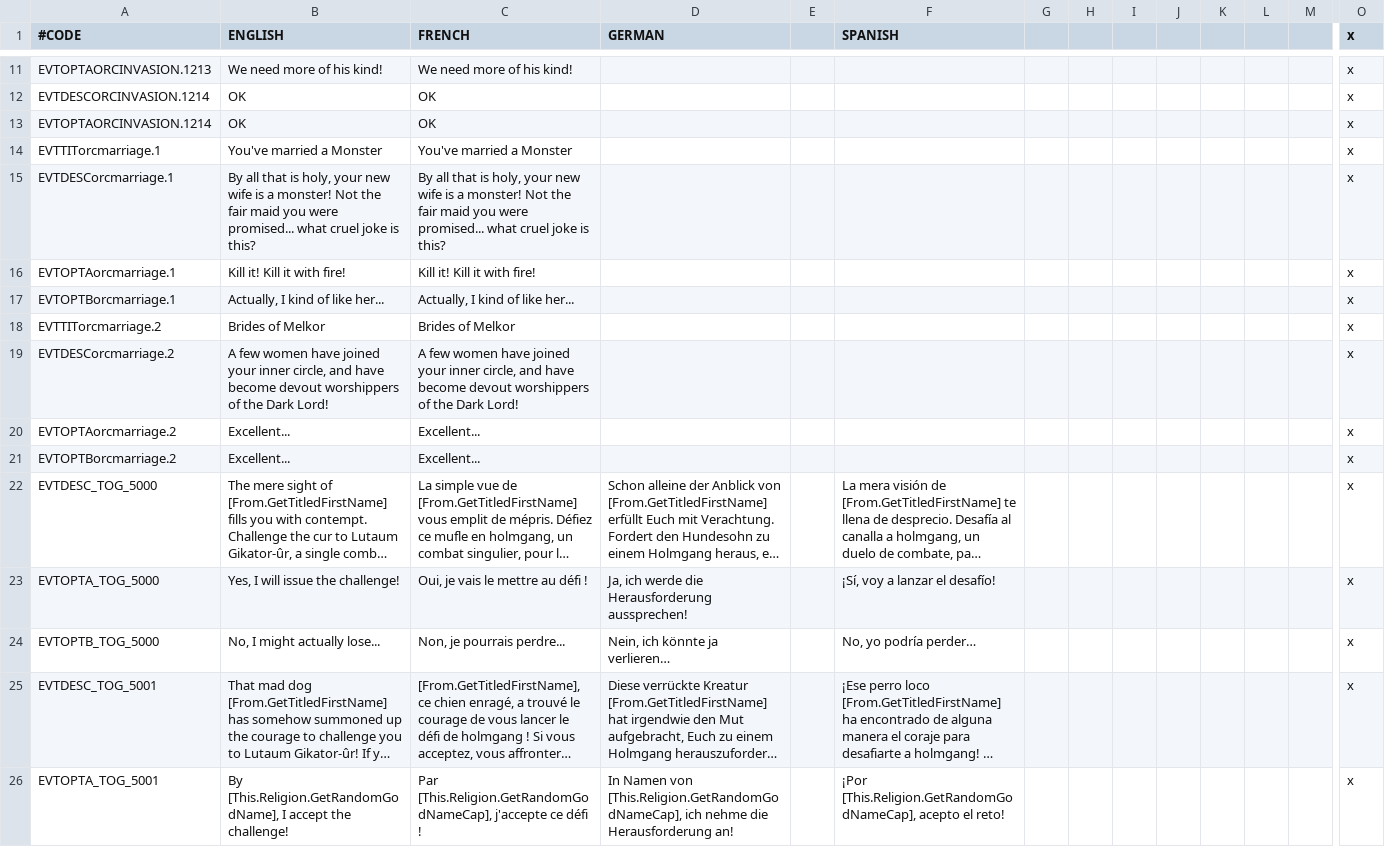
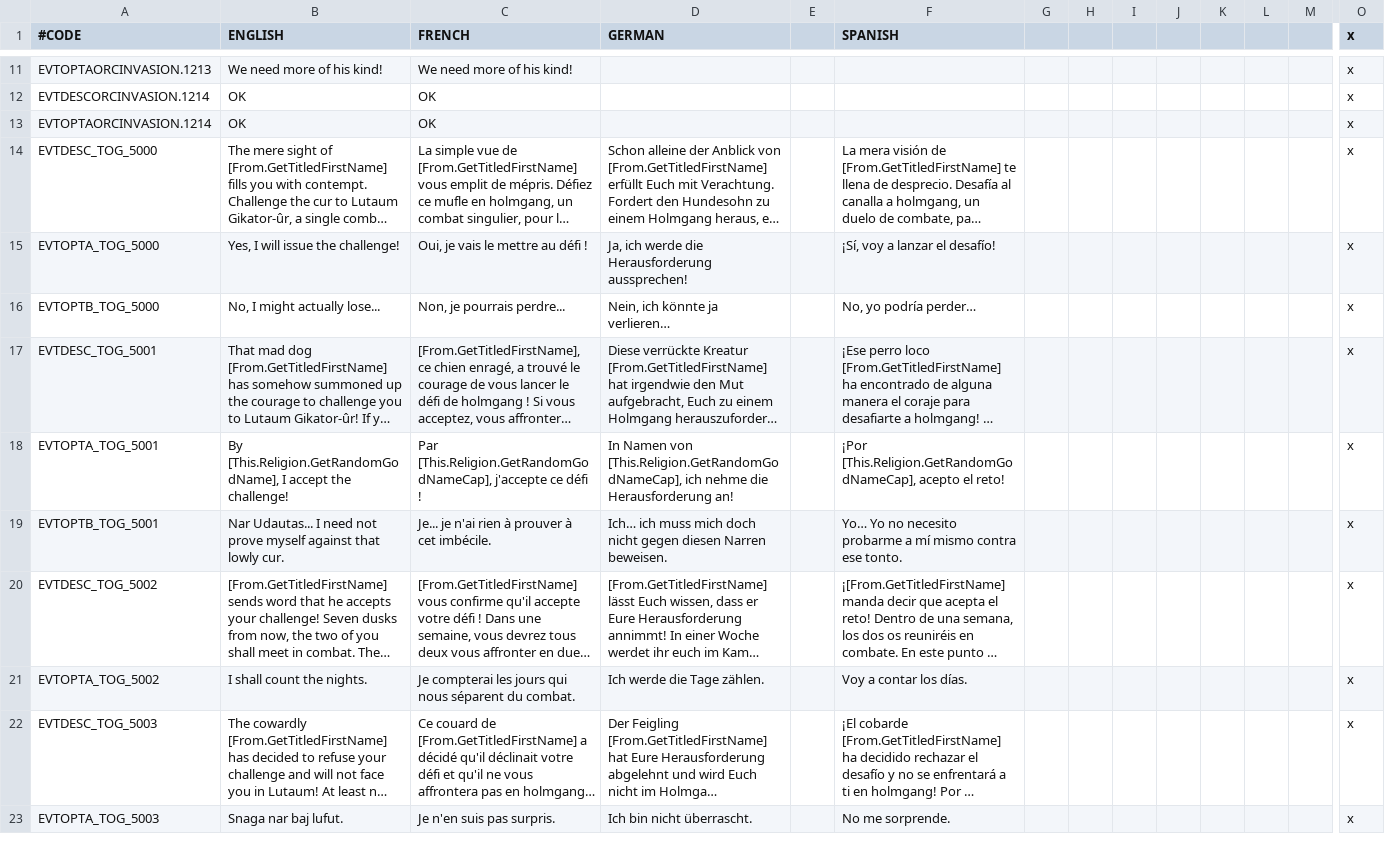
Before and after one commit to Rigmored/mod, a CSV file: MEP/localisation/events_orcs.csv, drawn as a sheet; only a part is shown, gaps mark what is left out; the shorter side is filled out with more unchanged rows; long unchanged cells end in …; rows hold the shown columns only; the diff names each change by its address in the sheet, - before the commit and + after, or states it on an @@ line.

Commit message:
x16b
- Bugfixes
- Merged some marriage and inferility events into a single
file/namespace (MEP_marriage.txt)
- Set up MEP_death.txt (with 3 events
so far)
- implemented event to add the 'marriedforever' trait which
prevents Elves from re-marrying.

```diff
--- a/MEP/localisation/events_orcs.csv
+++ b/MEP/localisation/events_orcs.csv
-row 14: EVTTITorcmarriage.1 | You've married a Monster | You've married a Monster |  |  |  |  |  |  |  |  |  |  | x
-row 15: EVTDESCorcmarriage.1 | By all that is holy, your new wife is a monster! Not the fair maid you were promised... what cruel joke is this? | By all that is holy, your new wife is a monster! Not the fair maid you were promised... what cruel joke is this? |  |  |  |  |  |  |  |  |  |  | x
-row 16: EVTOPTAorcmarriage.1 | Kill it! Kill it with fire! | Kill it! Kill it with fire! |  |  |  |  |  |  |  |  |  |  | x
-row 17: EVTOPTBorcmarriage.1 | Actually, I kind of like her... | Actually, I kind of like her... |  |  |  |  |  |  |  |  |  |  | x
-row 18: EVTTITorcmarriage.2 | Brides of Melkor | Brides of Melkor |  |  |  |  |  |  |  |  |  |  | x
-row 19: EVTDESCorcmarriage.2 | A few women have joined your inner circle, and have become devout worshippers of the Dark Lord! | A few women have joined your inner circle, and have become devout worshippers of the Dark Lord! |  |  |  |  |  |  |  |  |  |  | x
-row 20: EVTOPTAorcmarriage.2 | Excellent... | Excellent... |  |  |  |  |  |  |  |  |  |  | x
-row 21: EVTOPTBorcmarriage.2 | Excellent... | Excellent... |  |  |  |  |  |  |  |  |  |  | x
```
Also changed, not shown: MEP/localisation/events_black_serpent.csv, 56 other files.
